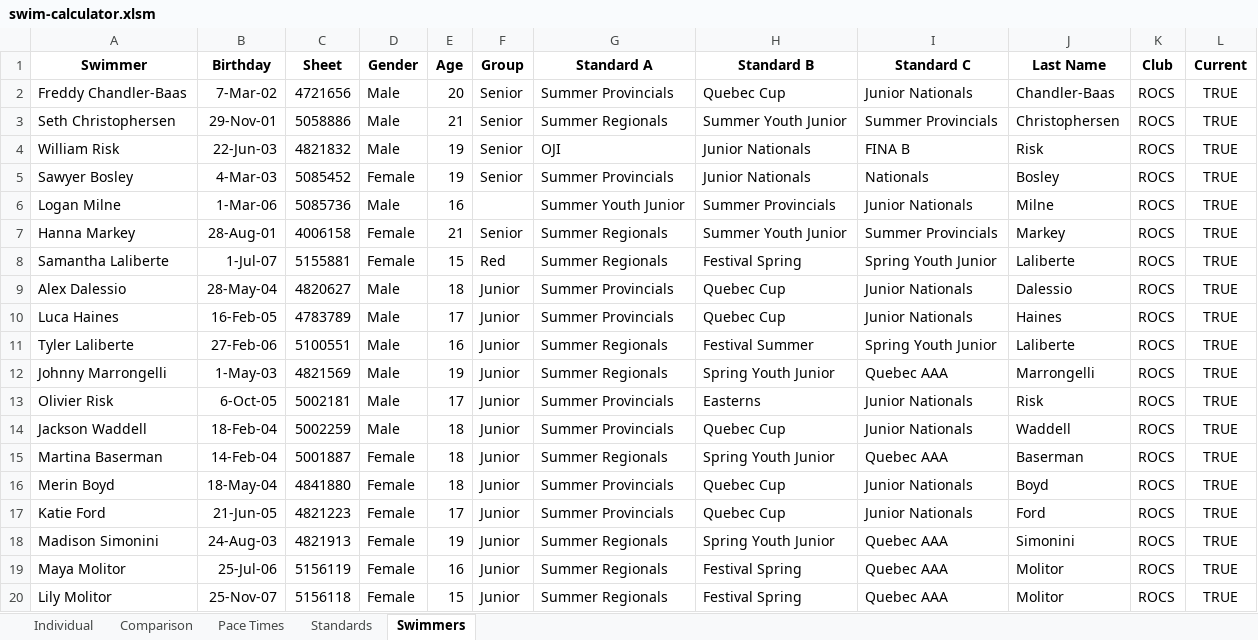
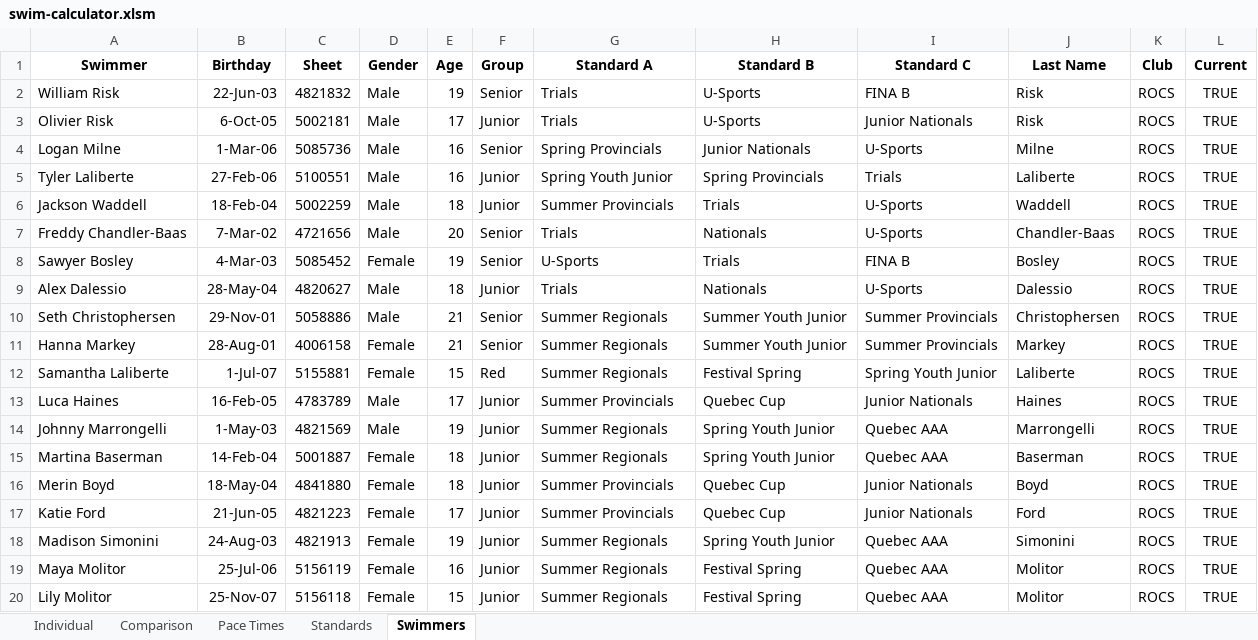
Before and after one commit to Subject2Risk/swim-report, an Excel workbook: swim-calculator.xlsm, sheet Swimmers, drawn as a sheet; only a part is shown; values as stored, in another font and other column widths than the file's, no borders; conditional formats not drawn; removed rows and columns are numbered as before the commit, all else as after; the diff names each change by its address in the sheet, - before the commit and + after, or states it on an @@ line.

Commit message:
Updated swimmers, and swimmer preferences.

```diff
--- a/swim-calculator.xlsm (sheet Swimmers)
+++ b/swim-calculator.xlsm (sheet Swimmers)
+row 2: William Risk | 22-Jun-03 | 4821832 | Male | 19 | Senior | Trials | U-Sports | FINA B | Risk | ROCS | TRUE
+row 3: Olivier Risk | 6-Oct-05 | 5002181 | Male | 17 | Junior | Trials | U-Sports | Junior Nationals | Risk | ROCS | TRUE
+row 4: Logan Milne | 1-Mar-06 | 5085736 | Male | 16 | Senior | Spring Provincials | Junior Nationals | U-Sports | Milne | ROCS | TRUE
+row 5: Tyler Laliberte | 27-Feb-06 | 5100551 | Male | 16 | Junior | Spring Youth Junior | Spring Provincials | Trials | Laliberte | ROCS | TRUE
+row 6: Jackson Waddell | 18-Feb-04 | 5002259 | Male | 18 | Junior | Summer Provincials | Trials | U-Sports | Waddell | ROCS | TRUE
-G7 (Standard A): Summer Provincials
+G7 (Standard A): Trials
-H7 (Standard B): Quebec Cup
+H7 (Standard B): Nationals
-I7 (Standard C): Junior Nationals
+I7 (Standard C): U-Sports
+row 8: Sawyer Bosley | 4-Mar-03 | 5085452 | Female | 19 | Senior | U-Sports | Trials | FINA B | Bosley | ROCS | TRUE
+row 9: Alex Dalessio | 28-May-04 | 4820627 | Male | 18 | Junior | Trials | Nationals | U-Sports | Dalessio | ROCS | TRUE
-row 4: William Risk | 22-Jun-03 | 4821832 | Male | 19 | Senior | OJI | Junior Nationals | FINA B | Risk | ROCS | TRUE
-row 5: Sawyer Bosley | 4-Mar-03 | 5085452 | Female | 19 | Senior | Summer Provincials | Junior Nationals | Nationals | Bosley | ROCS | TRUE
-row 6: Logan Milne | 1-Mar-06 | 5085736 | Male | 16 |  | Summer Youth Junior | Summer Provincials | Junior Nationals | Milne | ROCS | TRUE
-row 9: Alex Dalessio | 28-May-04 | 4820627 | Male | 18 | Junior | Summer Provincials | Quebec Cup | Junior Nationals | Dalessio | ROCS | TRUE
-row 11: Tyler Laliberte | 27-Feb-06 | 5100551 | Male | 16 | Junior | Summer Regionals | Festival Summer | Spring Youth Junior | Laliberte | ROCS | TRUE
-row 13: Olivier Risk | 6-Oct-05 | 5002181 | Male | 17 | Junior | Summer Provincials | Easterns | Junior Nationals | Risk | ROCS | TRUE
-row 14: Jackson Waddell | 18-Feb-04 | 5002259 | Male | 18 | Junior | Summer Provincials | Quebec Cup | Junior Nationals | Waddell | ROCS | TRUE
```
Also changed, not shown: sheet Individual, sheet Standards, sheet Comparison, formulas that keep their value, hidden cells, 6 other files.
